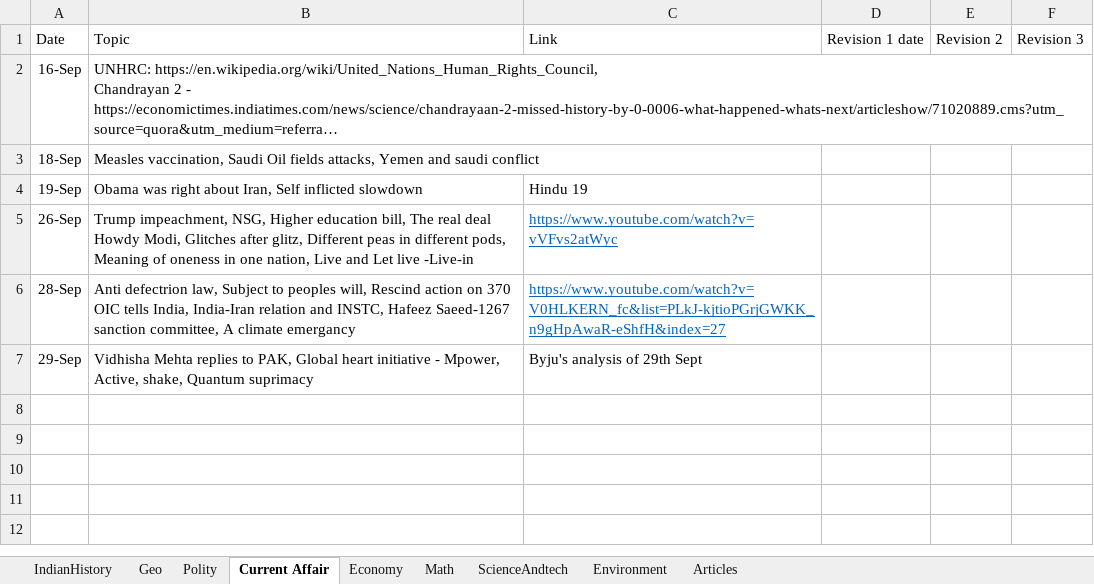
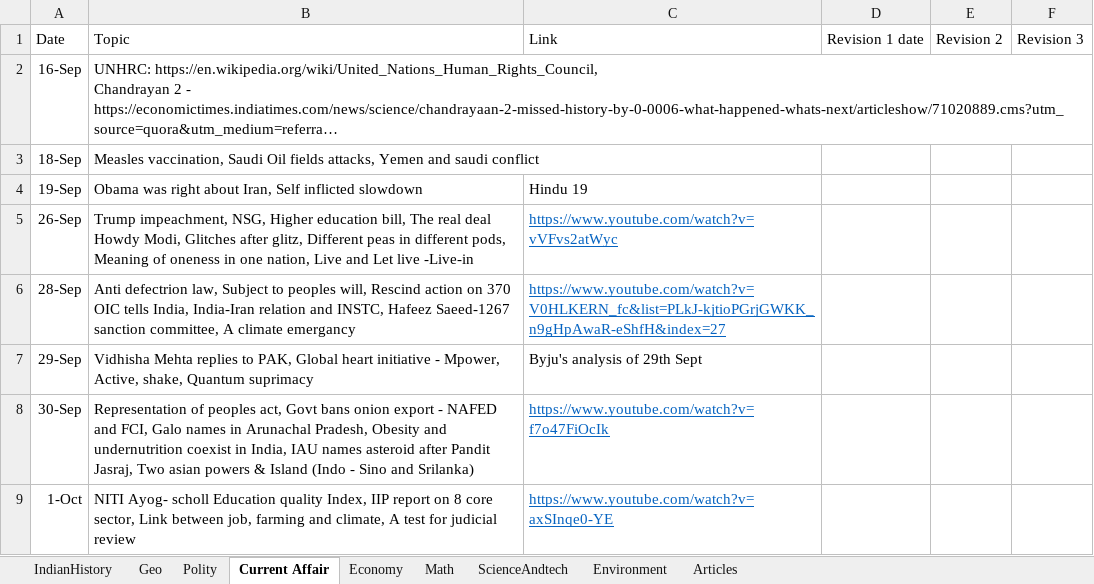
Before and after one commit to dipak004/Hello-word, an Excel workbook: DailyStudy.xlsx, sheet Current Affair, drawn as a sheet; long unchanged cells end in …; values as stored, in another font and other column widths than the file's, no borders; table styles not drawn; the diff names each change by its address in the sheet, - before the commit and + after, or states it on an @@ line.

```diff
--- a/DailyStudy.xlsx (sheet Current Affair)
+++ b/DailyStudy.xlsx (sheet Current Affair)
+row 8: 30-Sep | Representation of peoples act, Govt bans onion export - NAFED and FCI, Galo names in Arunachal Pradesh, Obesity and undernutrition coexist in India, IAU names asteroid after Pandit Jasraj, Two asian powers & Island (Indo - Sino and Srilanka) | https://www.youtube.com/watch?v=f7o47FiOcIk
+row 9: 1-Oct | NITI Ayog- scholl Education quality Index, IIP report on 8 core sector, Link between job, farming and climate, A test for judicial review | https://www.youtube.com/watch?v=axSInqe0-YE
```
Also changed, not shown: sheet Math, sheet IndianHistory, sheet Articles, sheet Economy, sheet Geo.
